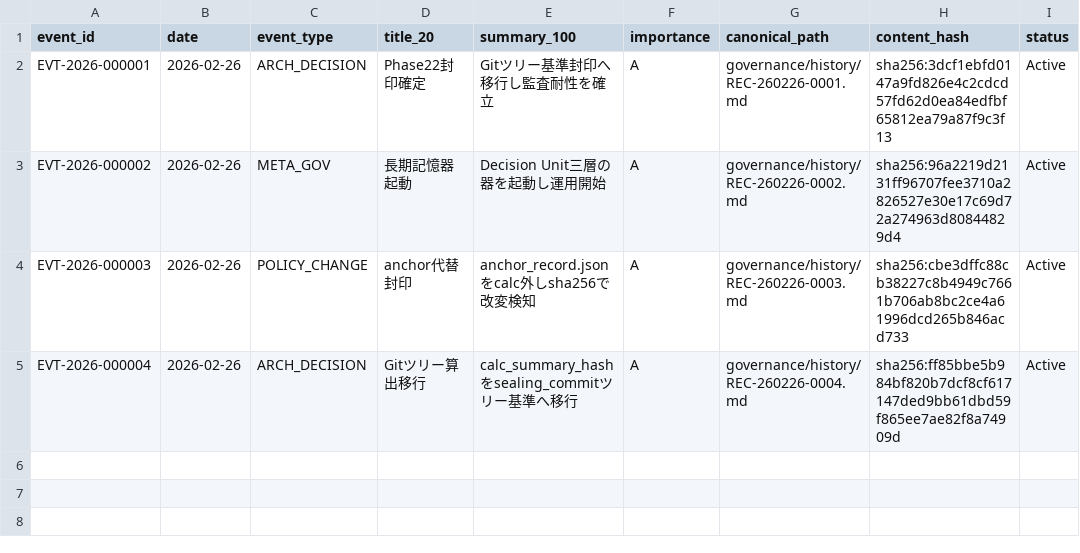
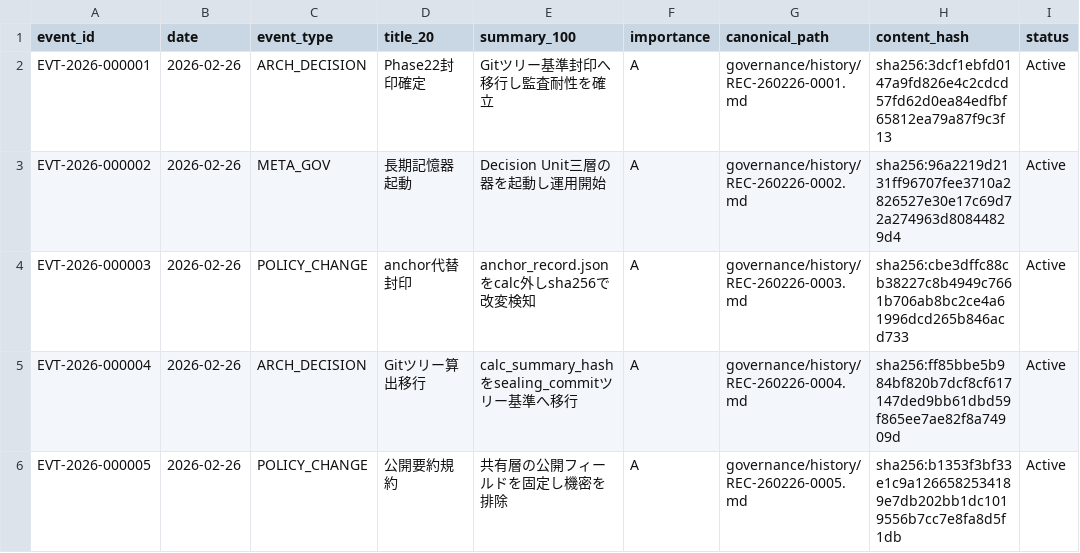
Before and after one commit to nsjpkimura-del/MoCKA, a CSV file: governance/history_index.csv, drawn as a sheet; the diff names each change by its address in the sheet, - before the commit and + after, or states it on an @@ line.

Commit message:
Phase23: public summary policy + drafts workspace

```diff
--- a/governance/history_index.csv
+++ b/governance/history_index.csv
+row 6: EVT-2026-000005 | 2026-02-26 | POLICY_CHANGE | 公開要約規約 | 共有層の公開フィールドを固定し機密を排除 | A | governance/history/REC-260226-0005.md | sha256:b1353f3bf33e1c9a1266582534189e7db202bb1dc1019556b7cc7e8fa8d5f1db | Active
```
Also changed, not shown: 2 other files.
